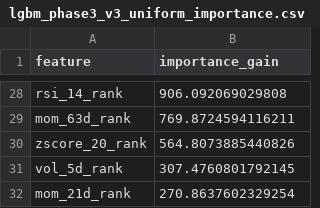
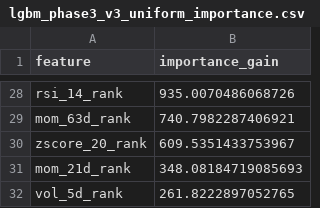
Before and after one commit to wansoo88/recostock, a CSV file: models/weights/lgbm_phase3_v3_uniform_importance.csv, drawn as a sheet; only a part is shown, gaps mark what is left out; removed rows and columns are numbered as before the commit, all else as after; the diff covers the shown part only; the diff names each change by its address in the sheet, - before the commit and + after, or states it on an @@ line.

```diff
--- a/models/weights/lgbm_phase3_v3_uniform_importance.csv
+++ b/models/weights/lgbm_phase3_v3_uniform_importance.csv
-B28 (importance_gain): 906.092069029808
+B28 (importance_gain): 935.0070486068726
-B29 (importance_gain): 769.8724594116211
+B29 (importance_gain): 740.7982287406921
-B30 (importance_gain): 564.8073885440826
+B30 (importance_gain): 609.5351433753967
-row 31: vol_5d_rank | 307.4760801792145
-B31 (importance_gain): 270.8637602329254
+B31 (importance_gain): 348.08184719085693
+row 32: vol_5d_rank | 261.8222897052765
```
Also changed, not shown: 6 added rows, 6 removed rows and 20 edited cells elsewhere in this file, data/logs/retrain_history.csv, 1 other file.
